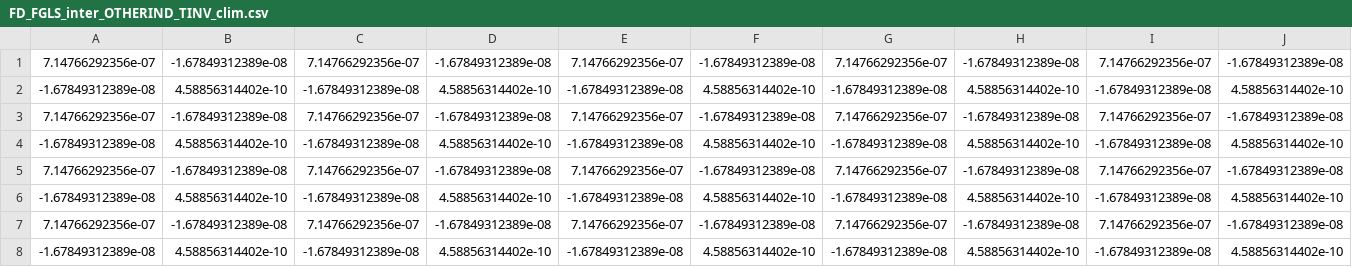
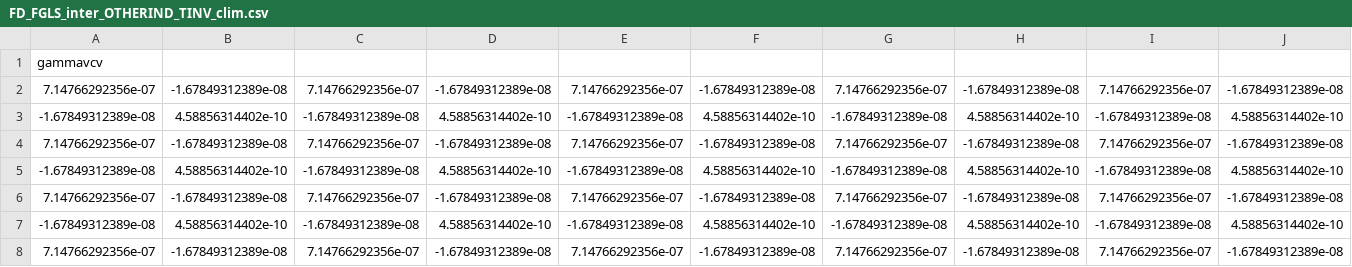
Before and after one commit to ClimateImpactLab/energy-code-release-2020, a CSV file: projection_inputs/csvv/TINV_clim/FD_FGLS_inter_OTHERIND_TINV_clim.csv, drawn as a sheet; only a part is shown; the shorter side is filled out with more unchanged rows; rows hold the shown columns only; the diff names each change by its address in the sheet, - before the commit and + after, or states it on an @@ line.

Commit message:
csvv

```diff
--- a/projection_inputs/csvv/TINV_clim/FD_FGLS_inter_OTHERIND_TINV_clim.csv
+++ b/projection_inputs/csvv/TINV_clim/FD_FGLS_inter_OTHERIND_TINV_clim.csv
+row 1: gammavcv
```
Also changed, not shown: 7 other files.
